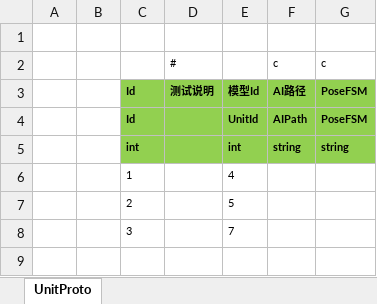
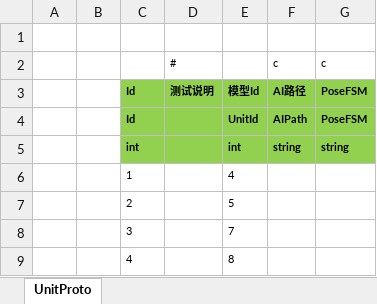
Before and after one commit to 526077247/GenshinGamePlay, an Excel workbook: Excel/GadgetConfig@cs.xlsx, sheet UnitProto, drawn as a sheet; values as stored, in another font and other column widths than the file's, no borders; the diff names each change by its address in the sheet, - before the commit and + after, or states it on an @@ line.

```diff
--- a/Excel/GadgetConfig@cs.xlsx (sheet UnitProto)
+++ b/Excel/GadgetConfig@cs.xlsx (sheet UnitProto)
+row 9:  |  | 4 |  | 8
```
Also changed, not shown: Excel/UnitConfig@cs.xlsx, 21 other files.
